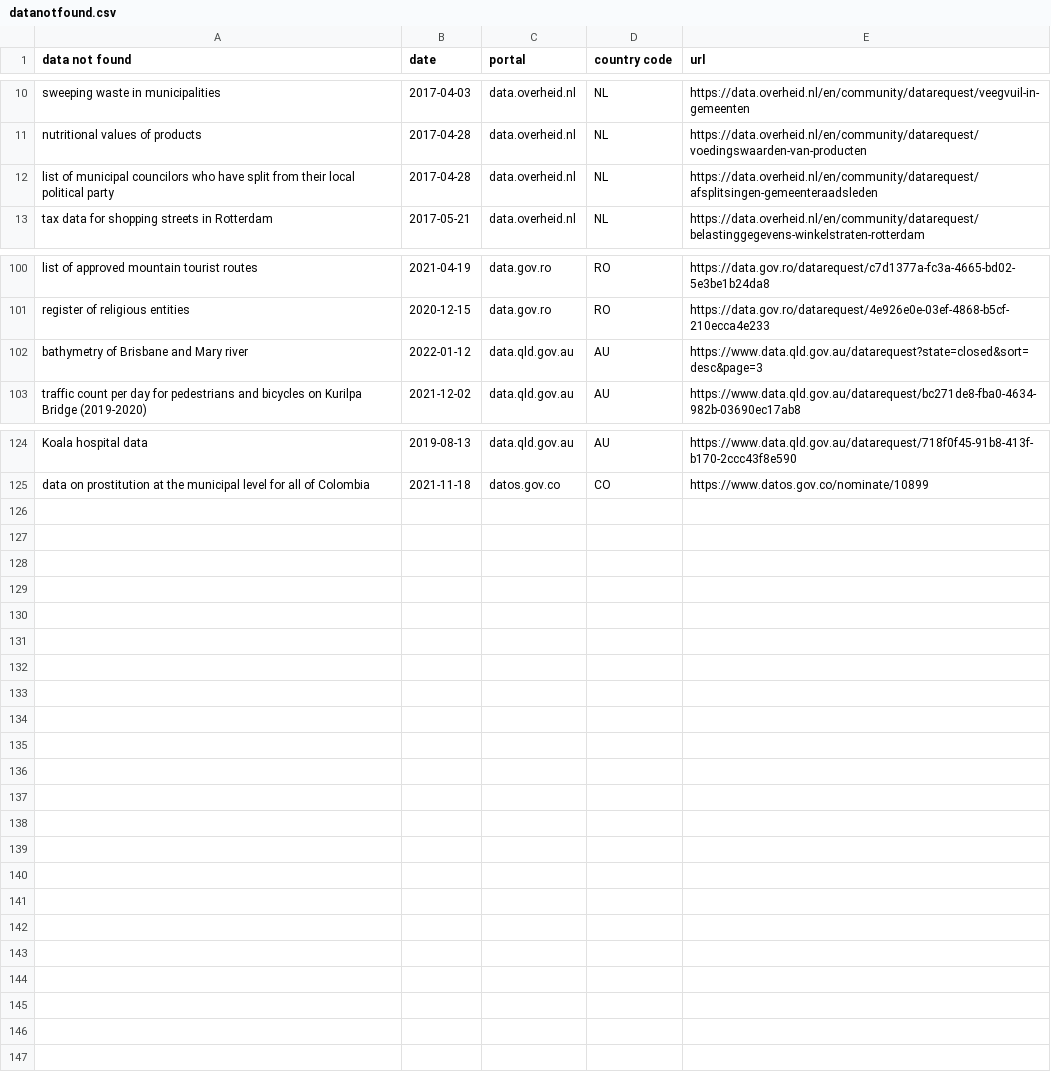
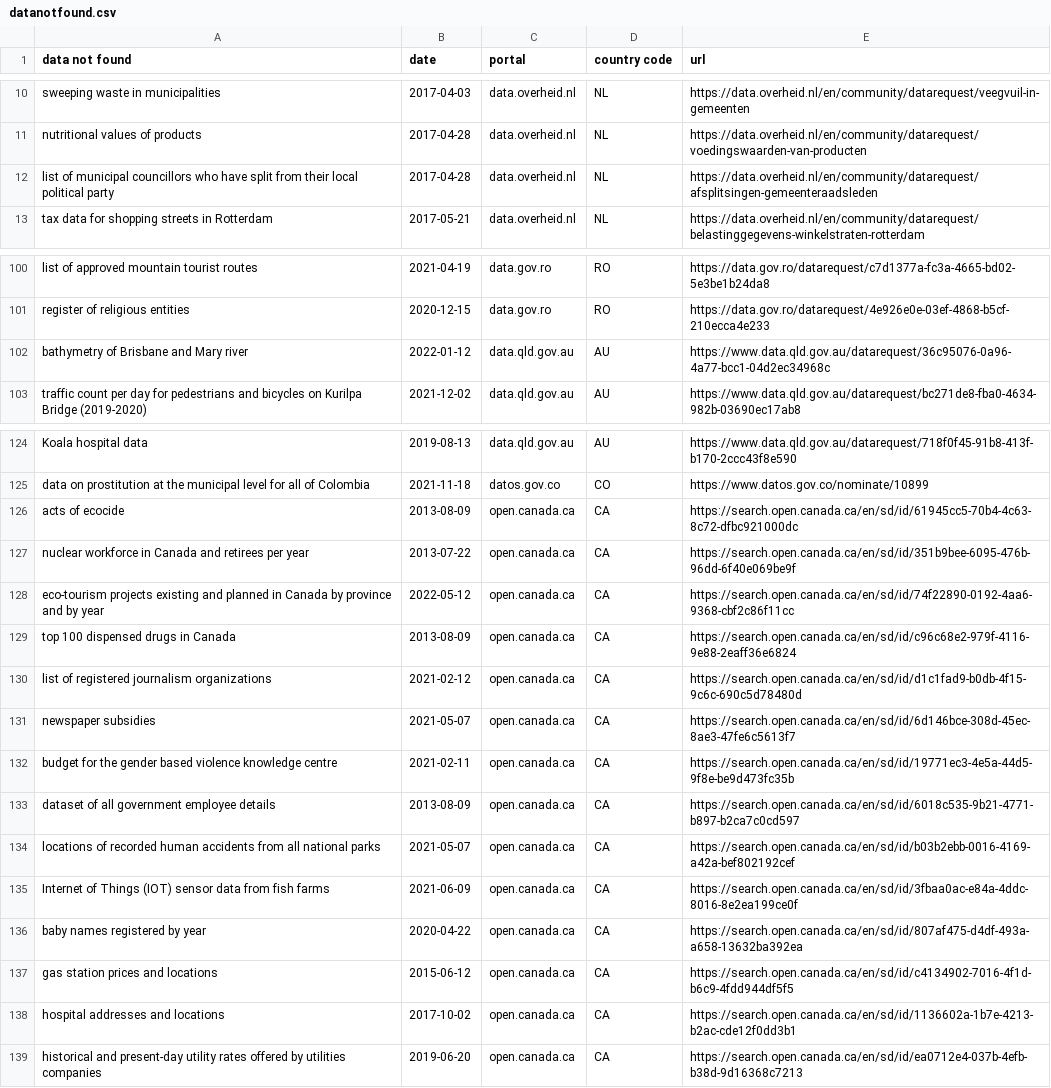
Before and after one commit to jwyg/datanotfound, a CSV file: data/datanotfound.csv, drawn as a sheet; only a part is shown, gaps mark what is left out; the diff names each change by its address in the sheet, - before the commit and + after, or states it on an @@ line.

```diff
--- a/data/datanotfound.csv
+++ b/data/datanotfound.csv
-A12 (data not found): …of municipal councilors who have…
+A12 (data not found): …of municipal councillors who have…
-E102 (url): https://www.data.qld.gov.au/datarequest?state=closed&sort=desc&page=3
+E102 (url): https://www.data.qld.gov.au/datarequest/36c95076-0a96-4a77-bcc1-04d2ec34968c
+row 126: acts of ecocide | 2013-08-09 | open.canada.ca | CA | https://search.open.canada.ca/en/sd/id/61945cc5-70b4-4c63-8c72-dfbc921000dc
+row 127: nuclear workforce in Canada and retirees per year | 2013-07-22 | open.canada.ca | CA | https://search.open.canada.ca/en/sd/id/351b9bee-6095-476b-96dd-6f40e069be9f
+row 128: eco-tourism projects existing and planned in Canada by province and by year | 2022-05-12 | open.canada.ca | CA | https://search.open.canada.ca/en/sd/id/74f22890-0192-4aa6-9368-cbf2c86f11cc
+row 129: top 100 dispensed drugs in Canada | 2013-08-09 | open.canada.ca | CA | https://search.open.canada.ca/en/sd/id/c96c68e2-979f-4116-9e88-2eaff36e6824
+row 130: list of registered journalism organizations | 2021-02-12 | open.canada.ca | CA | https://search.open.canada.ca/en/sd/id/d1c1fad9-b0db-4f15-9c6c-690c5d78480d
+row 131: newspaper subsidies | 2021-05-07 | open.canada.ca | CA | https://search.open.canada.ca/en/sd/id/6d146bce-308d-45ec-8ae3-47fe6c5613f7
+row 132: budget for the gender based violence knowledge centre | 2021-02-11 | open.canada.ca | CA | https://search.open.canada.ca/en/sd/id/19771ec3-4e5a-44d5-9f8e-be9d473fc35b
+row 133: dataset of all government employee details | 2013-08-09 | open.canada.ca | CA | https://search.open.canada.ca/en/sd/id/6018c535-9b21-4771-b897-b2ca7c0cd597
+row 134: locations of recorded human accidents from all national parks | 2021-05-07 | open.canada.ca | CA | https://search.open.canada.ca/en/sd/id/b03b2ebb-0016-4169-a42a-bef802192cef
+row 135: Internet of Things (IOT) sensor data from fish farms | 2021-06-09 | open.canada.ca | CA | https://search.open.canada.ca/en/sd/id/3fbaa0ac-e84a-4ddc-8016-8e2ea199ce0f
+row 136: baby names registered by year | 2020-04-22 | open.canada.ca | CA | https://search.open.canada.ca/en/sd/id/807af475-d4df-493a-a658-13632ba392ea
+row 137: gas station prices and locations | 2015-06-12 | open.canada.ca | CA | https://search.open.canada.ca/en/sd/id/c4134902-7016-4f1d-b6c9-4fdd944df5f5
+row 138: hospital addresses and locations | 2017-10-02 | open.canada.ca | CA | https://search.open.canada.ca/en/sd/id/1136602a-1b7e-4213-b2ac-cde12f0dd3b1
+row 139: historical and present-day utility rates offered by utilities companies | 2019-06-20 | open.canada.ca | CA | https://search.open.canada.ca/en/sd/id/ea0712e4-037b-4efb-b38d-9d16368c7213
```
Also changed, not shown: 1 other file.
